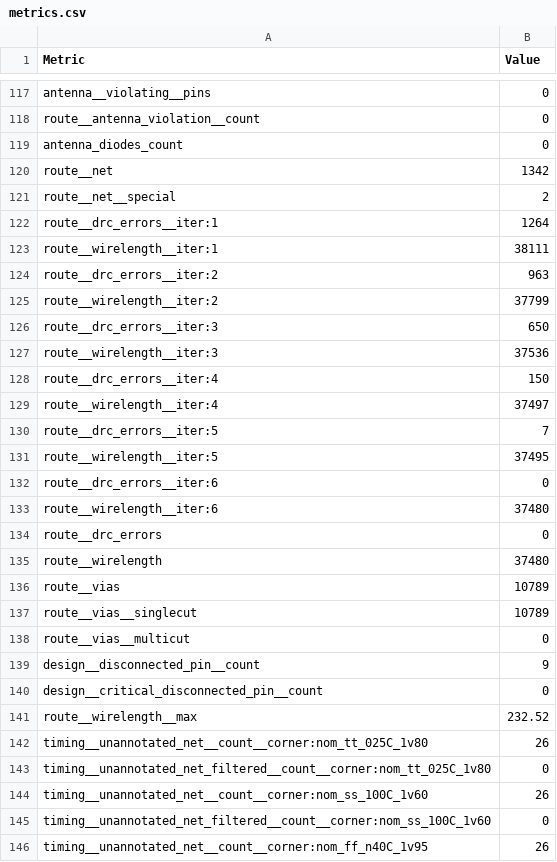
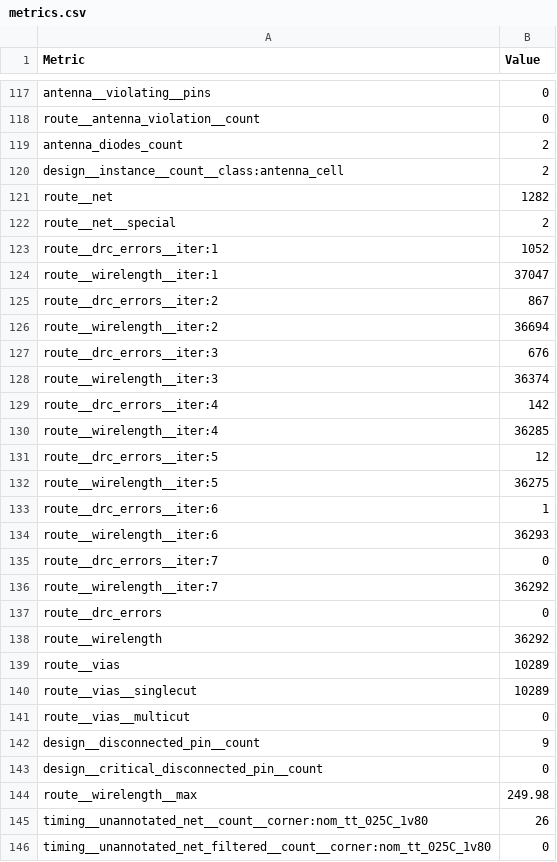
Before and after one commit to krisjdev/tinytapeout-sky-25a, a CSV file: projects/tt_um_nvious_graphics/stats/metrics.csv, drawn as a sheet; only a part is shown, gaps mark what is left out; the shorter side is filled out with more unchanged rows; the diff covers the shown part only.

Commit message:
feat: update project tt_um_nvious_graphics from jar/ttsky25a_nvious_graphics
Commit: 3eea5b9f2e77b8f0997246c7d440d8d9b006b3ea
Workflow: https://github.com/jar/ttsky25a_nvious_graphics/actions/runs/17720209419

```diff
--- a/projects/tt_um_nvious_graphics/stats/metrics.csv
+++ b/projects/tt_um_nvious_graphics/stats/metrics.csv
@@ -118,21 +118,24 @@ antenna__violating__pins,0
 route__antenna_violation__count,0
-antenna_diodes_count,0
-route__net,1342
+antenna_diodes_count,2
+design__instance__count__class:antenna_cell,2
+route__net,1282
 route__net__special,2
-route__drc_errors__iter:1,1264
-route__wirelength__iter:1,38111
-route__drc_errors__iter:2,963
-route__wirelength__iter:2,37799
-route__drc_errors__iter:3,650
-route__wirelength__iter:3,37536
-route__drc_errors__iter:4,150
-route__wirelength__iter:4,37497
-route__drc_errors__iter:5,7
-route__wirelength__iter:5,37495
-route__drc_errors__iter:6,0
-route__wirelength__iter:6,37480
+route__drc_errors__iter:1,1052
+route__wirelength__iter:1,37047
+route__drc_errors__iter:2,867
+route__wirelength__iter:2,36694
+route__drc_errors__iter:3,676
+route__wirelength__iter:3,36374
+route__drc_errors__iter:4,142
+route__wirelength__iter:4,36285
+route__drc_errors__iter:5,12
+route__wirelength__iter:5,36275
+route__drc_errors__iter:6,1
+route__wirelength__iter:6,36293
+route__drc_errors__iter:7,0
+route__wirelength__iter:7,36292
 route__drc_errors,0
-route__wirelength,37480
-route__vias,10789
-route__vias__singlecut,10789
+route__wirelength,36292
+route__vias,10289
+route__vias__singlecut,10289
 route__vias__multicut,0
@@ -140,3 +143,3 @@ design__disconnected_pin__count,9
 design__critical_disconnected_pin__count,0
-route__wirelength__max,232.52
+route__wirelength__max,249.98
 timing__unannotated_net__count__corner:nom_tt_025C_1v80,26
```
Also changed, not shown: 92 edited cells elsewhere in this file, 9 other files.
